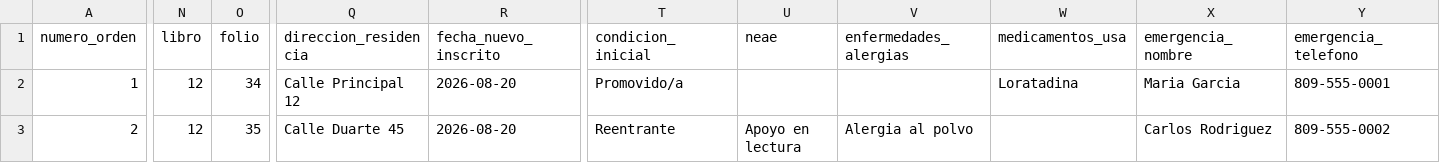
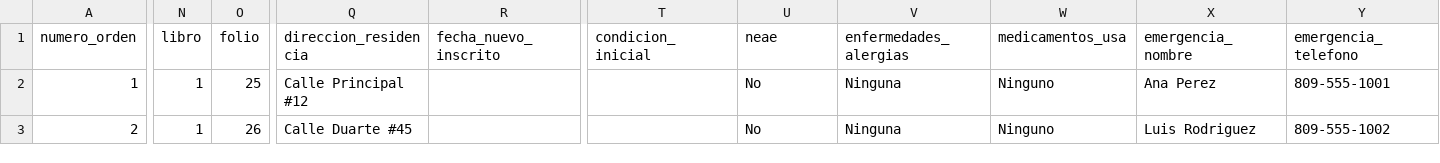
Before and after one commit to jbacker-gif/registro-eline, a CSV file: public/plantillas/plantilla_estudiantes.csv, drawn as a sheet; only a part is shown, gaps mark what is left out; the diff covers the shown part only; the diff names each change by its address in the sheet, - before the commit and + after, or states it on an @@ line.

Commit message:
Actualiza plantillas CSV y respaldo Supabase

```diff
--- a/public/plantillas/plantilla_estudiantes.csv
+++ b/public/plantillas/plantilla_estudiantes.csv
-N2:N3 (libro): 12
+N2:N3 (libro): 1
-O2 (folio): 34
+O2 (folio): 25
-Q2 (direccion_residencia): Calle Principal 12
+Q2 (direccion_residencia): Calle Principal #12
-R2:R3 (fecha_nuevo_inscrito): 2026-08-20
+R2:R3 (fecha_nuevo_inscrito): (empty)
-T2 (condicion_inicial): Promovido/a
+T2 (condicion_inicial): (empty)
-U2 (neae): (empty)
+U2 (neae): No
-V2 (enfermedades_alergias): (empty)
+V2 (enfermedades_alergias): Ninguna
-W2 (medicamentos_usa): Loratadina
+W2 (medicamentos_usa): Ninguno
-X2 (emergencia_nombre): Maria Garcia
+X2 (emergencia_nombre): Ana Perez
-Y2 (emergencia_telefono): 809-555-0001
+Y2 (emergencia_telefono): 809-555-1001
-O3 (folio): 35
+O3 (folio): 26
-Q3 (direccion_residencia): Calle Duarte 45
+Q3 (direccion_residencia): Calle Duarte #45
-T3 (condicion_inicial): Reentrante
+T3 (condicion_inicial): (empty)
-U3 (neae): Apoyo en lectura
+U3 (neae): No
-V3 (enfermedades_alergias): Alergia al polvo
+V3 (enfermedades_alergias): Ninguna
-W3 (medicamentos_usa): (empty)
+W3 (medicamentos_usa): Ninguno
-X3 (emergencia_nombre): Carlos Rodriguez
+X3 (emergencia_nombre): Luis Rodriguez
-Y3 (emergencia_telefono): 809-555-0002
+Y3 (emergencia_telefono): 809-555-1002
```
Also changed, not shown: 2 edited cells elsewhere in this file, 7 other files.
